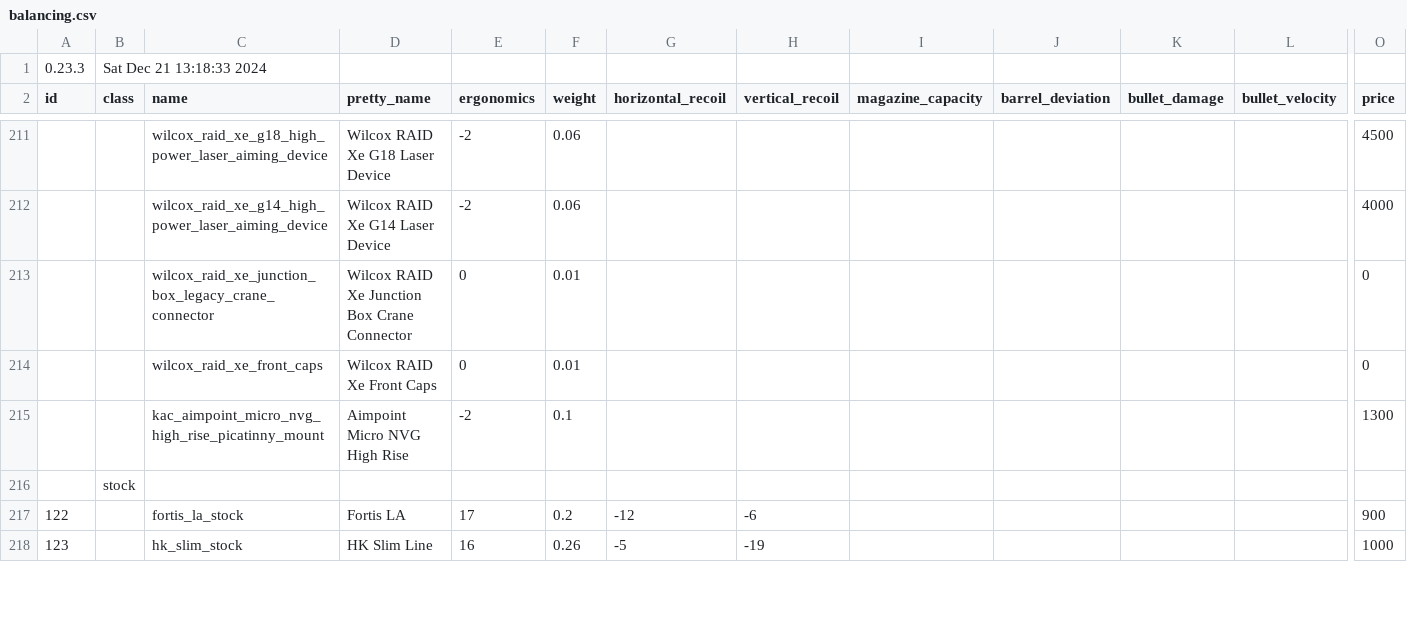
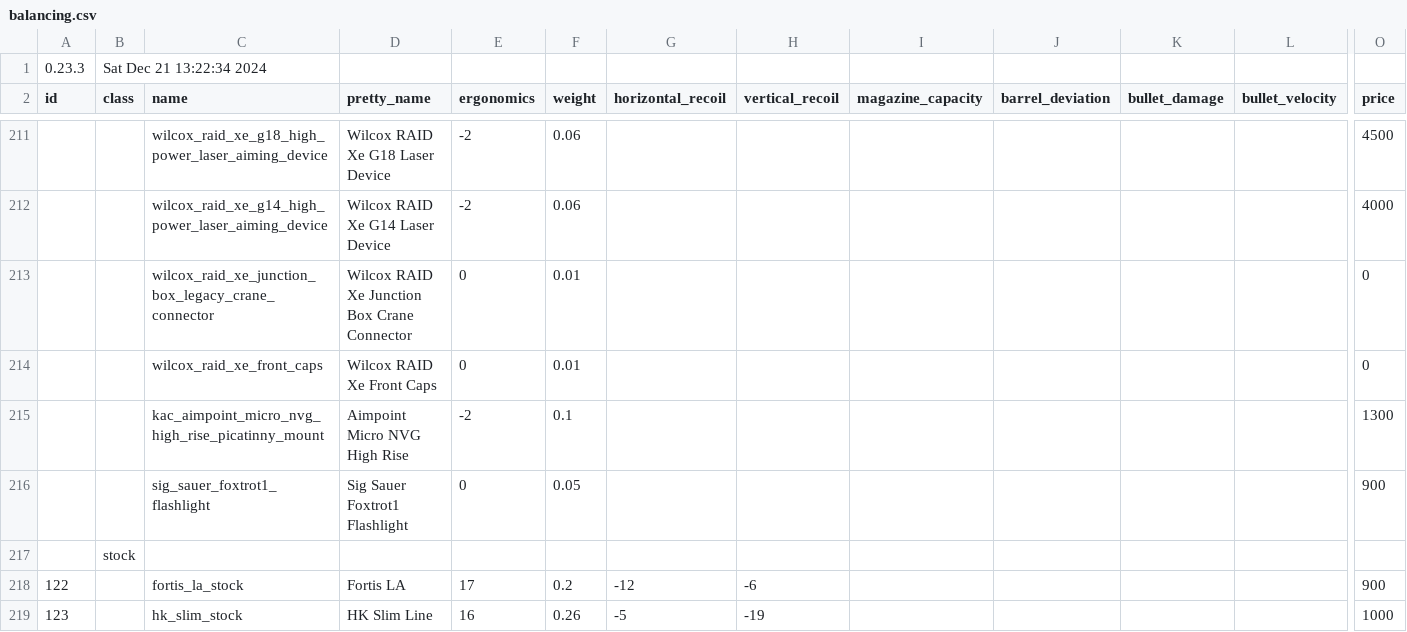
Before and after one commit to refact0r/deadline-balancing, a CSV file: balancing.csv, drawn as a sheet; only a part is shown, gaps mark what is left out; rows hold the shown columns only; the diff names each change by its address in the sheet, - before the commit and + after, or states it on an @@ line.

Commit message:
port sig foxtrot

```diff
--- a/balancing.csv
+++ b/balancing.csv
-B1 (class): Sat Dec 21 13:18:33 2024
+B1 (class): Sat Dec 21 13:22:34 2024
+row 216:  |  | sig_sauer_foxtrot1_flashlight | Sig Sauer Foxtrot1 Flashlight | 0 | 0.05 |  |  |  |  |  |  | 900
```
